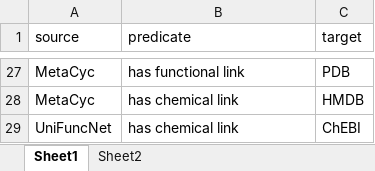
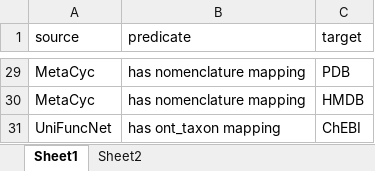
Before and after one commit to lozuponelab/knowledge-source-mappings, an Excel workbook: data/Resource Interaction Table.xlsx, sheet Sheet1, drawn as a sheet; only a part is shown, gaps mark what is left out; values as stored, in another font and other column widths than the file's, no borders; charts and pictures not drawn; addresses are those after the commit; the diff covers the shown part only; the diff names each change by its address in the sheet, - before the commit and + after, or states it on an @@ line.

```diff
--- a/data/Resource Interaction Table.xlsx (sheet Sheet1)
+++ b/data/Resource Interaction Table.xlsx (sheet Sheet1)
-B29 (predicate): has functional link
+B29 (predicate): has nomenclature mapping
-B30 (predicate): has chemical link
+B30 (predicate): has nomenclature mapping
-B31 (predicate): has chemical link
+B31 (predicate): has ont_taxon mapping
```
Also changed, not shown: other rows of this sheet, sheet Sheet2, charts or pictures.
